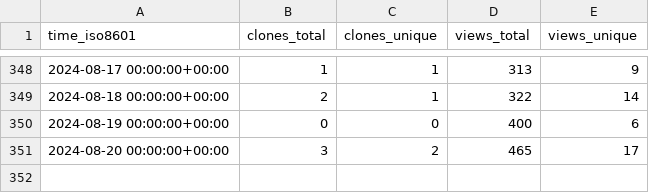
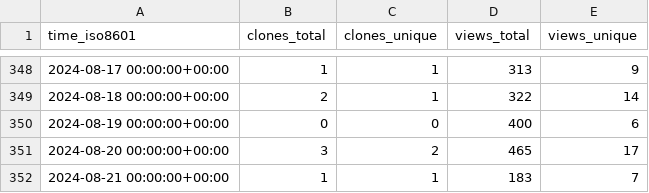
Before and after one commit to Ash-codes18/Lpu-colab-CPP-DSA-Soln, a CSV file: Ash-codes18/Lpu-colab-CPP-DSA-Soln/ghrs-data/views_clones_aggregate.csv, drawn as a sheet; only a part is shown, gaps mark what is left out.

```diff
--- a/Ash-codes18/Lpu-colab-CPP-DSA-Soln/ghrs-data/views_clones_aggregate.csv
+++ b/Ash-codes18/Lpu-colab-CPP-DSA-Soln/ghrs-data/views_clones_aggregate.csv
@@ -351 +351,2 @@ time_iso8601,clones_total,clones_unique,views_total,views_unique
 2024-08-20 00:00:00+00:00,3,2,465,17
+2024-08-21 00:00:00+00:00,1,1,183,7
```
Also changed, not shown: 1 other file.
